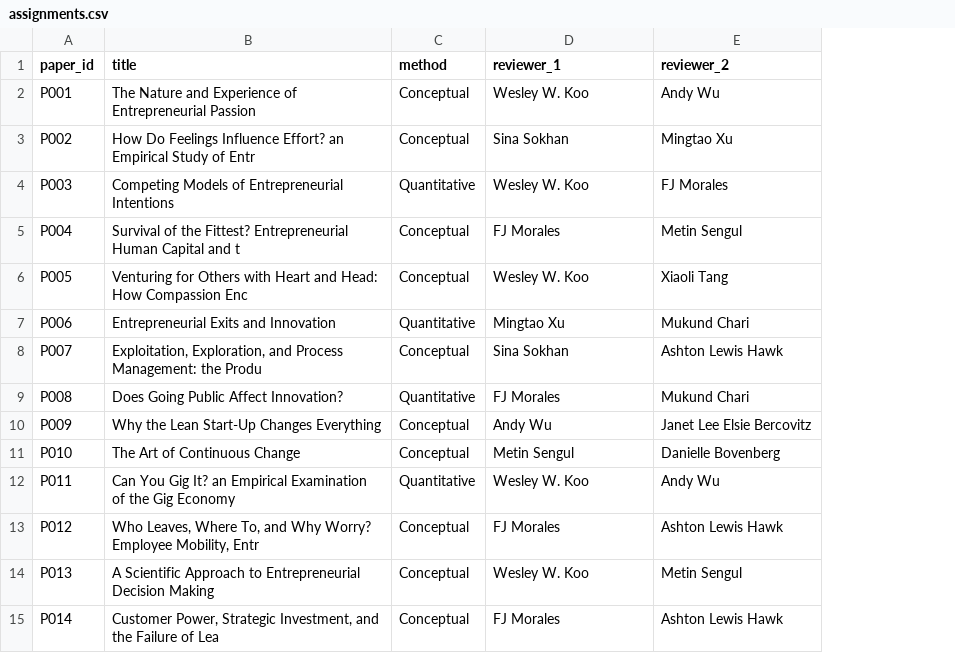
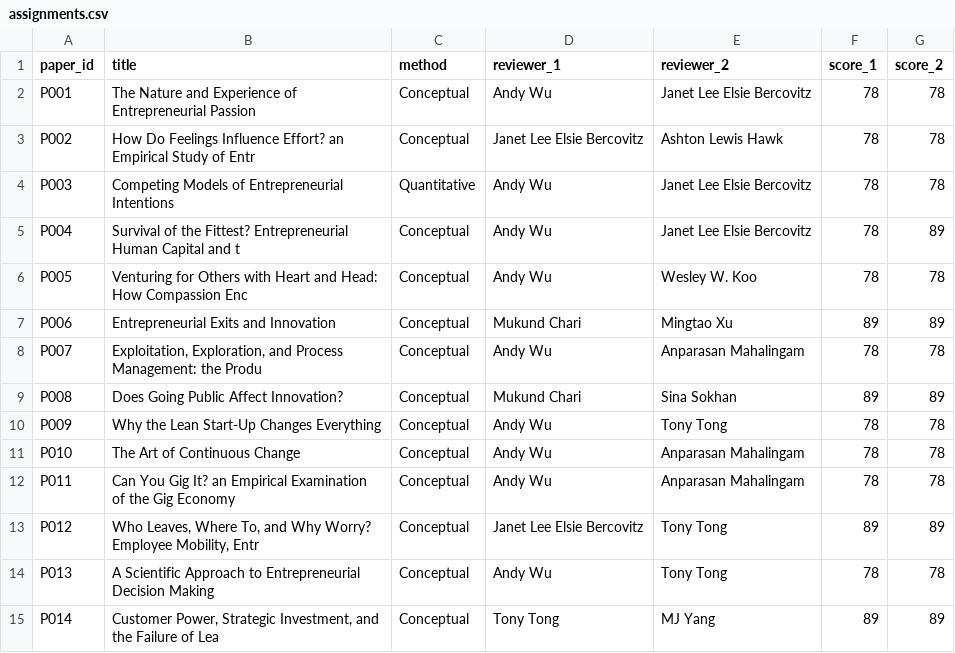
Before and after one commit to lypjim/StrategyScience2026, a CSV file: assignments.csv, drawn as a sheet; only a part is shown; the diff covers the shown part only; the diff names each change by its address in the sheet, - before the commit and + after, or states it on an @@ line.

```diff
--- a/assignments.csv
+++ b/assignments.csv
+column F (score_1), rows 2-15: 78 | 78 | 78 | 78 | 78 | 89 | 78 | 89 | 78 | 78 | 78 | 89 | 78 | 89
+column G (score_2), rows 2-15: 78 | 78 | 78 | 89 | 78 | 89 | 78 | 89 | 78 | 78 | 78 | 89 | 78 | 89
-D2 (reviewer_1): Wesley W. Koo
+D2 (reviewer_1): Andy Wu
-E2 (reviewer_2): Andy Wu
+E2 (reviewer_2): Janet Lee Elsie Bercovitz
-D3 (reviewer_1): Sina Sokhan
+D3 (reviewer_1): Janet Lee Elsie Bercovitz
-E3 (reviewer_2): Mingtao Xu
+E3 (reviewer_2): Ashton Lewis Hawk
-D4 (reviewer_1): Wesley W. Koo
+D4 (reviewer_1): Andy Wu
-E4 (reviewer_2): FJ Morales
+E4 (reviewer_2): Janet Lee Elsie Bercovitz
-D5 (reviewer_1): FJ Morales
+D5 (reviewer_1): Andy Wu
-E5 (reviewer_2): Metin Sengul
+E5 (reviewer_2): Janet Lee Elsie Bercovitz
-D6 (reviewer_1): Wesley W. Koo
+D6 (reviewer_1): Andy Wu
-E6 (reviewer_2): Xiaoli Tang
+E6 (reviewer_2): Wesley W. Koo
-C7 (method): Quantitative
+C7 (method): Conceptual
-D7 (reviewer_1): Mingtao Xu
+D7 (reviewer_1): Mukund Chari
-E7 (reviewer_2): Mukund Chari
+E7 (reviewer_2): Mingtao Xu
-D8 (reviewer_1): Sina Sokhan
+D8 (reviewer_1): Andy Wu
-E8 (reviewer_2): Ashton Lewis Hawk
+E8 (reviewer_2): Anparasan Mahalingam
-C9 (method): Quantitative
+C9 (method): Conceptual
-D9 (reviewer_1): FJ Morales
+D9 (reviewer_1): Mukund Chari
-E9 (reviewer_2): Mukund Chari
+E9 (reviewer_2): Sina Sokhan
-E10 (reviewer_2): Janet Lee Elsie Bercovitz
+E10 (reviewer_2): Tony Tong
-D11 (reviewer_1): Metin Sengul
+D11 (reviewer_1): Andy Wu
-E11 (reviewer_2): Danielle Bovenberg
+E11 (reviewer_2): Anparasan Mahalingam
-C12 (method): Quantitative
+C12 (method): Conceptual
-D12 (reviewer_1): Wesley W. Koo
+D12 (reviewer_1): Andy Wu
-E12 (reviewer_2): Andy Wu
+E12 (reviewer_2): Anparasan Mahalingam
-D13 (reviewer_1): FJ Morales
+D13 (reviewer_1): Janet Lee Elsie Bercovitz
-E13 (reviewer_2): Ashton Lewis Hawk
+E13 (reviewer_2): Tony Tong
-D14 (reviewer_1): Wesley W. Koo
+D14 (reviewer_1): Andy Wu
-E14 (reviewer_2): Metin Sengul
+E14 (reviewer_2): Tony Tong
-D15 (reviewer_1): FJ Morales
+D15 (reviewer_1): Tony Tong
-E15 (reviewer_2): Ashton Lewis Hawk
+E15 (reviewer_2): MJ Yang
```
Also changed, not shown: 25 edited cells elsewhere in this file, 5 other files.
